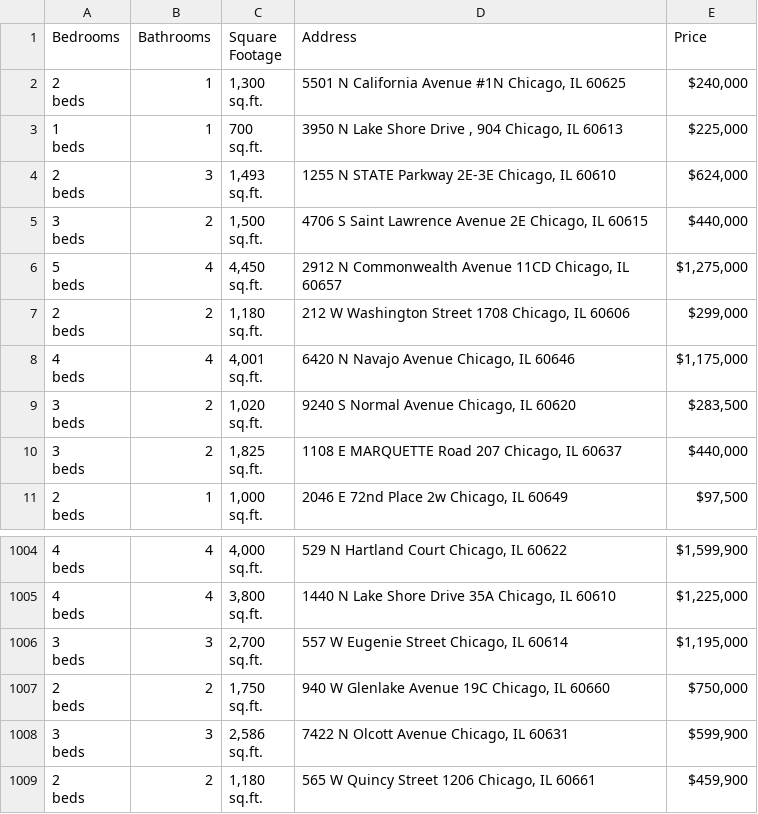
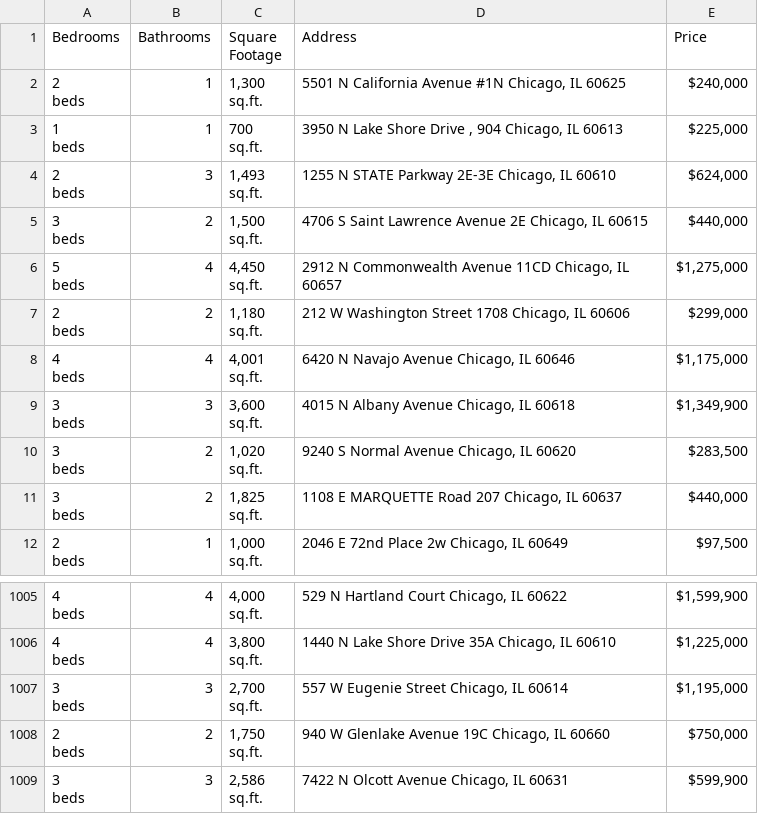
Before and after one commit to bilooo-web/webscraping_project_real_estate, a CSV file: raw_data.csv, drawn as a sheet; only a part is shown, gaps mark what is left out.

```diff
--- a/raw_data.csv
+++ b/raw_data.csv
@@ -22,2 +22,5 @@ beds",4,"4,001
 sq.ft.","6420 N Navajo Avenue Chicago, IL 60646","$1,175,000"
+"3
+beds",3,"3,600
+sq.ft.","4015 N Albany Avenue Chicago, IL 60618","$1,349,900"
 "3
@@ -3022,4 +3025 @@ beds",3,"2,586
 sq.ft.","7422 N Olcott Avenue Chicago, IL 60631","$599,900"
-"2
-beds",2,"1,180
-sq.ft.","565 W Quincy Street 1206 Chicago, IL 60661","$459,900"
```
Also changed, not shown: cleaned_data.csv.
